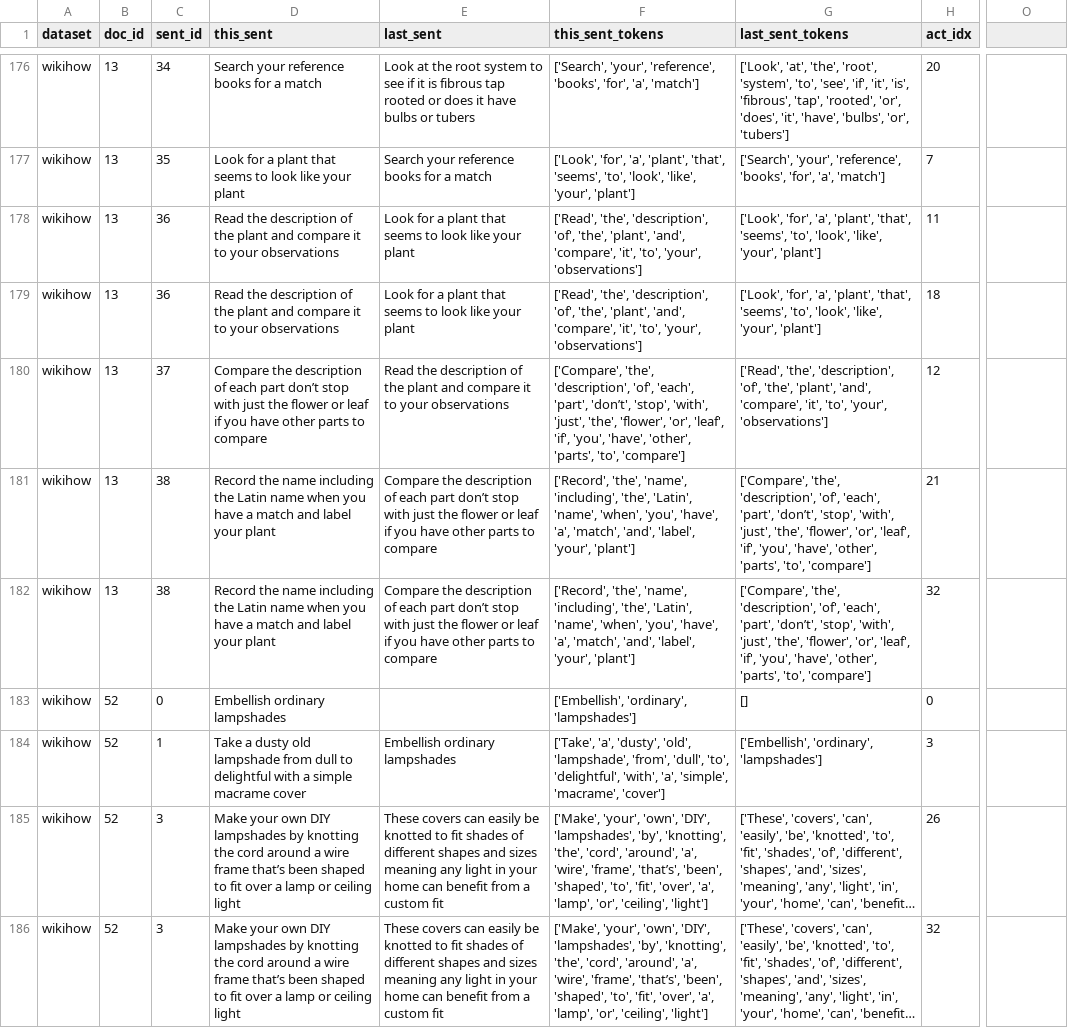
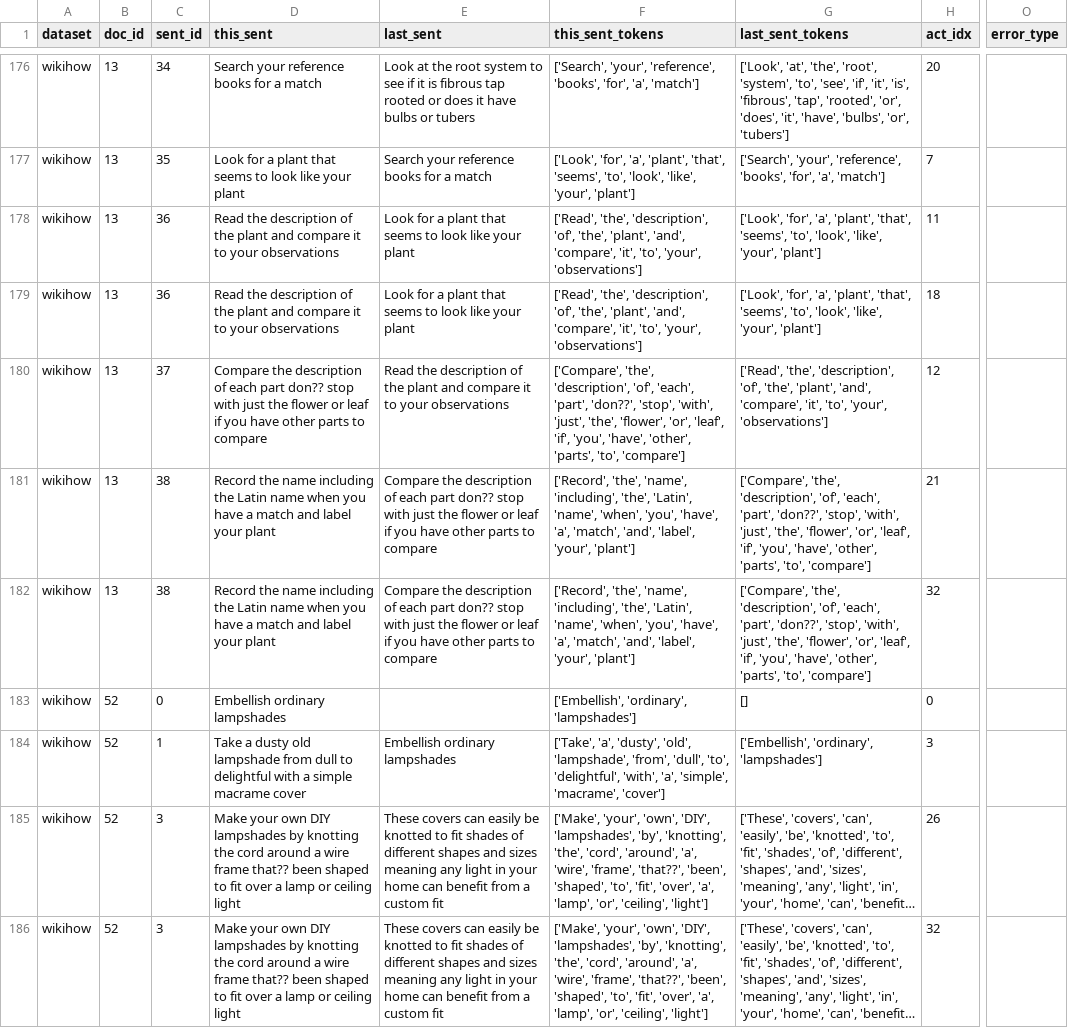
Before and after one commit to utop1an/llm-action-extraction, a CSV file: annotation_analysis/samples/sampled_A.csv, drawn as a sheet; only a part is shown, gaps mark what is left out; long unchanged cells end in …; the diff covers the shown part only; the diff names each change by its address in the sheet, - before the commit and + after, or states it on an @@ line.

```diff
--- a/annotation_analysis/samples/sampled_A.csv
+++ b/annotation_analysis/samples/sampled_A.csv
-O1: (empty)
+O1: error_type
-D180 (this_sent): …each part don’t stop with…
+D180 (this_sent): …each part don?? stop with…
-F180 (this_sent_tokens): …'each', 'part', 'don’t', 'stop', 'with',…
+F180 (this_sent_tokens): …'each', 'part', 'don??', 'stop', 'with',…
-E181:E182 (last_sent): …each part don’t stop with…
+E181:E182 (last_sent): …each part don?? stop with…
-G181:G182 (last_sent_tokens): …'each', 'part', 'don’t', 'stop', 'with',…
+G181:G182 (last_sent_tokens): …'each', 'part', 'don??', 'stop', 'with',…
-D185:D186 (this_sent): …wire frame that’s been shaped…
+D185:D186 (this_sent): …wire frame that?? been shaped…
-F185:F186 (this_sent_tokens): …'wire', 'frame', 'that’s', 'been', 'shaped',…
+F185:F186 (this_sent_tokens): …'wire', 'frame', 'that??', 'been', 'shaped',…
```
Also changed, not shown: 34 edited cells elsewhere in this file, annotation_analysis/samples/sampled_B.csv, 1 other file.
